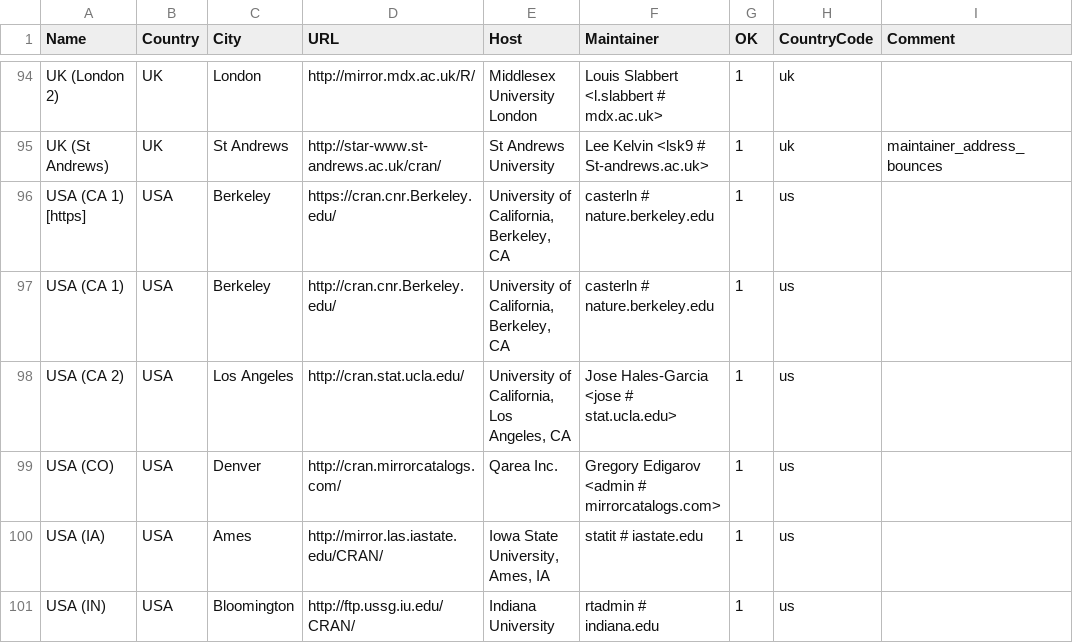
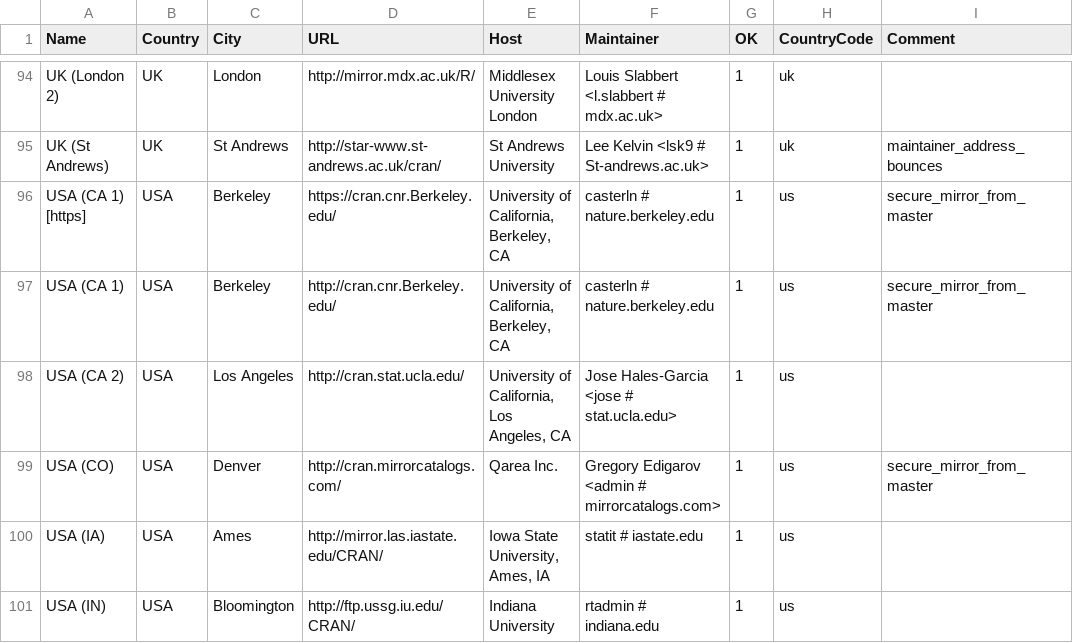
Before and after one commit to LeifAndersen/R, a CSV file: doc/CRAN_mirrors.csv, drawn as a sheet; only a part is shown, gaps mark what is left out; the diff covers the shown part only; the diff names each change by its address in the sheet, - before the commit and + after, or states it on an @@ line.

Commit message:
Updated.
git-svn-id: https://svn.r-project.org/R/trunk@69070 00db46b3-68df-0310-9c12-caf00c1e9a41

```diff
--- a/doc/CRAN_mirrors.csv
+++ b/doc/CRAN_mirrors.csv
-I96:I97 (Comment): (empty)
+I96:I97 (Comment): secure_mirror_from_master
-I99 (Comment): (empty)
+I99 (Comment): secure_mirror_from_master
```
Also changed, not shown: 23 edited cells elsewhere in this file.
